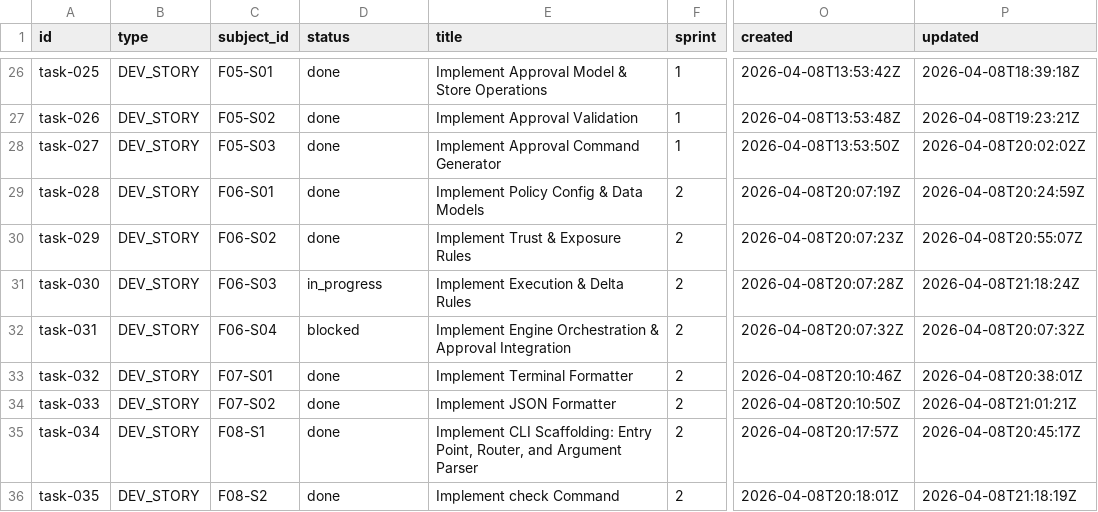
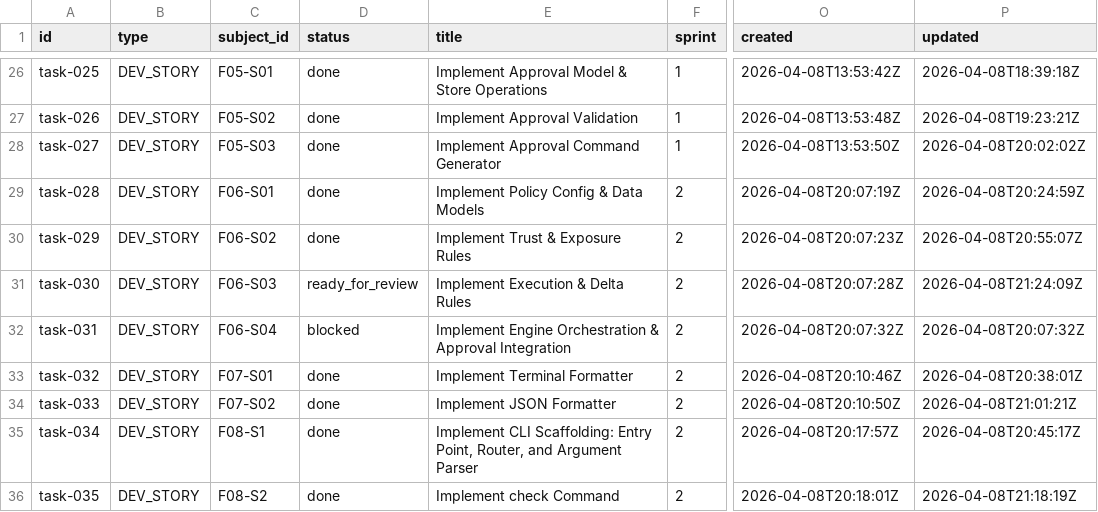
Before and after one commit to tayyabt/trustlock, a CSV file: tasks/backlog.csv, drawn as a sheet; only a part is shown, gaps mark what is left out; the diff names each change by its address in the sheet, - before the commit and + after, or states it on an @@ line.

Commit message:
task-030: mark ready_for_review

```diff
--- a/tasks/backlog.csv
+++ b/tasks/backlog.csv
-D31 (status): in_progress
+D31 (status): ready_for_review
-P31 (updated): 2026-04-08T21:18:24Z
+P31 (updated): 2026-04-08T21:24:09Z
```
Also changed, not shown: 1 other file.
